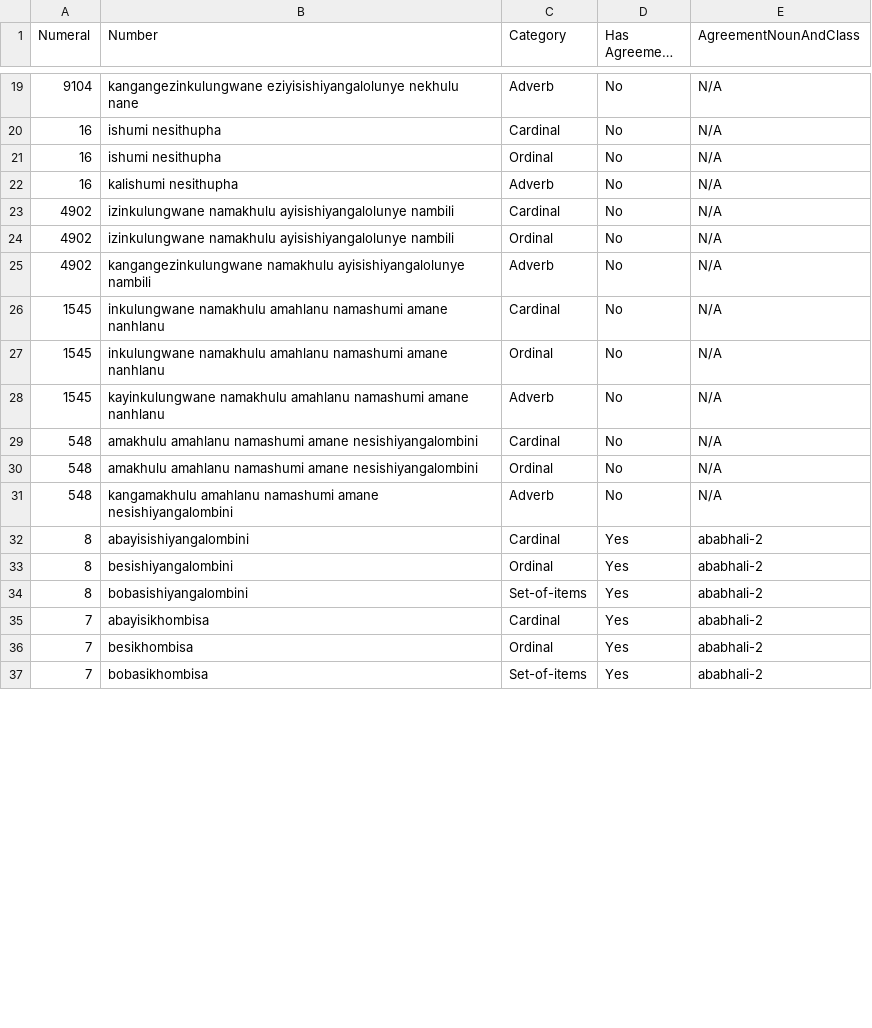
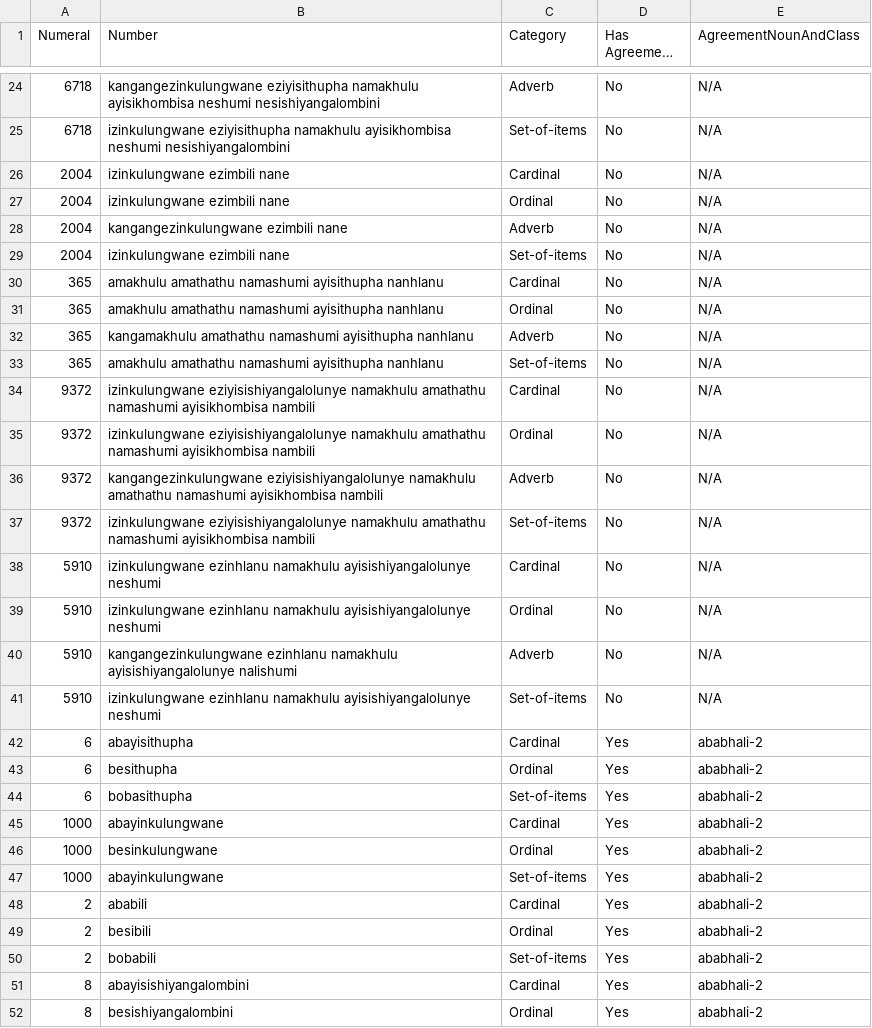
Before and after one commit to KEEN-Research/ZuluNum2Text, a CSV file: surveydata.csv, drawn as a sheet; only a part is shown, gaps mark what is left out; the shorter side is filled out with more unchanged rows; long unchanged cells end in …; addresses are those after the commit; the diff covers the shown part only; the diff names each change by its address in the sheet, - before the commit and + after, or states it on an @@ line.

Commit message:
Updated to include set-of-items

```diff
--- a/surveydata.csv
+++ b/surveydata.csv
-A24 (Numeral): 9104
+A24 (Numeral): 6718
-B24 (Number): kangangezinkulungwane eziyisishiyangalolunye nekhulu nane
+B24 (Number): kangangezinkulungwane eziyisithupha namakhulu ayisikhombisa neshumi nesishiyangalombini
+row 25: 6718 | izinkulungwane eziyisithupha namakhulu ayisikhombisa neshumi nesishiyangalombini | Set-of-items | No | N/A
-A26:A28 (Numeral): 16
+A26:A28 (Numeral): 2004
-B26:B27 (Number): ishumi nesithupha
+B26:B27 (Number): izinkulungwane ezimbili nane
-B28 (Number): kalishumi nesithupha
+B28 (Number): kangangezinkulungwane ezimbili nane
+row 29: 2004 | izinkulungwane ezimbili nane | Set-of-items | No | N/A
-A30:A32 (Numeral): 4902
+A30:A32 (Numeral): 365
-B30:B31 (Number): izinkulungwane namakhulu ayisishiyangalolunye nambili
+B30:B31 (Number): amakhulu amathathu namashumi ayisithupha nanhlanu
-B32 (Number): kangangezinkulungwane namakhulu ayisishiyangalolunye nambili
+B32 (Number): kangamakhulu amathathu namashumi ayisithupha nanhlanu
+row 33: 365 | amakhulu amathathu namashumi ayisithupha nanhlanu | Set-of-items | No | N/A
-A34:A36 (Numeral): 1545
+A34:A36 (Numeral): 9372
-B34:B35 (Number): inkulungwane namakhulu amahlanu namashumi amane nanhlanu
+B34:B35 (Number): izinkulungwane eziyisishiyangalolunye namakhulu amathathu namashumi ayisikhombisa nambili
-B36 (Number): kayinkulungwane namakhulu amahlanu namashumi amane nanhlanu
+B36 (Number): kangangezinkulungwane eziyisishiyangalolunye namakhulu amathathu namashumi ayisikhombisa nambili
+row 37: 9372 | izinkulungwane eziyisishiyangalolunye namakhulu amathathu namashumi ayisikhombisa nambili | Set-of-items | No | N/A
-A38:A40 (Numeral): 548
+A38:A40 (Numeral): 5910
-B38:B39 (Number): amakhulu amahlanu namashumi amane nesishiyangalombini
+B38:B39 (Number): izinkulungwane ezinhlanu namakhulu ayisishiyangalolunye neshumi
-B40 (Number): kangamakhulu amahlanu namashumi amane nesishiyangalombini
+B40 (Number): kangangezinkulungwane ezinhlanu namakhulu ayisishiyangalolunye nalishumi
+row 41: 5910 | izinkulungwane ezinhlanu namakhulu ayisishiyangalolunye neshumi | Set-of-items | No | N/A
+row 42: 6 | abayisithupha | Cardinal | Yes | ababhali-2
+row 43: 6 | besithupha | Ordinal | Yes | ababhali-2
+row 44: 6 | bobasithupha | Set-of-items | Yes | ababhali-2
@@ row 41 moved to row 45: 1000 @@
@@ row 42 moved to row 46: 1000 @@
@@ row 43 moved to row 47: 1000 @@
@@ row 44 moved to row 48: 2 @@
@@ row 45 moved to row 49: 2 @@
@@ row 46 moved to row 50: 2 @@
```
Also changed, not shown: 8 added rows, 6 removed rows, 6 moved rows and 34 edited cells elsewhere in this file, 1 other file.
